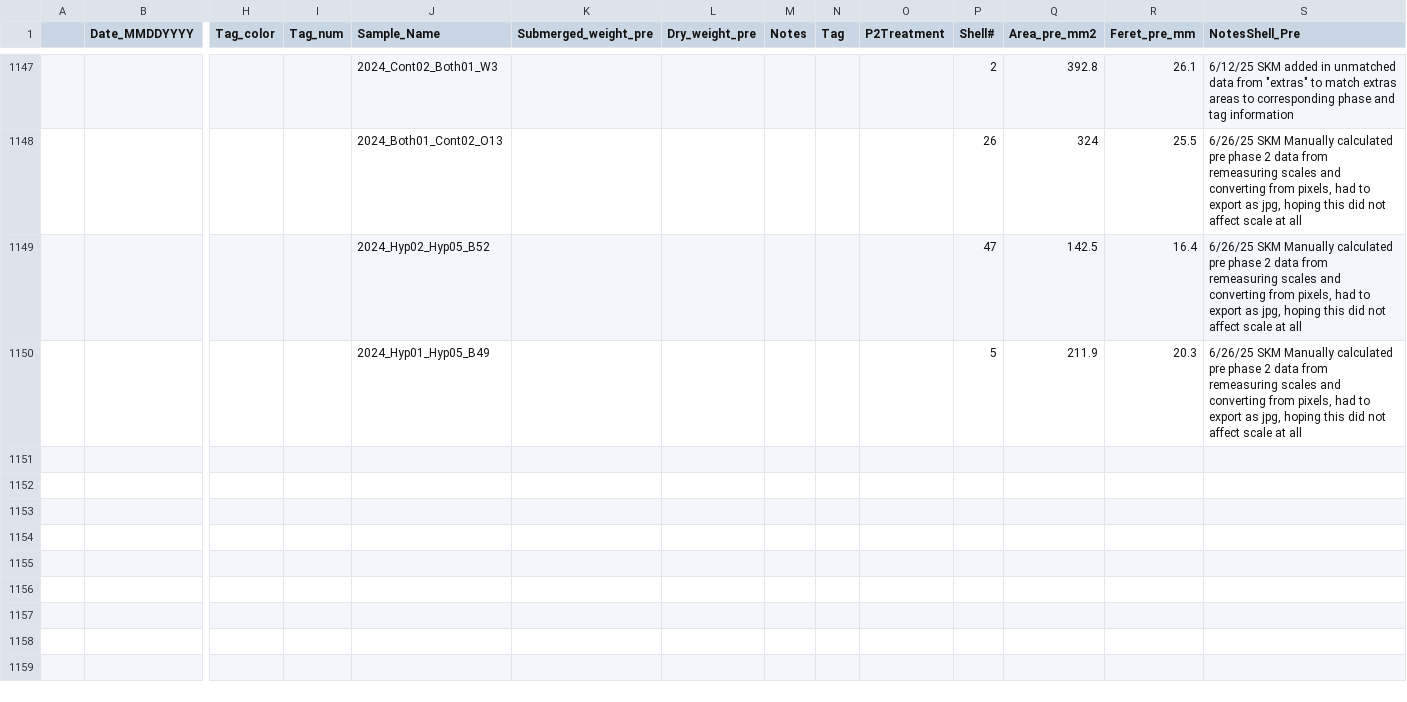
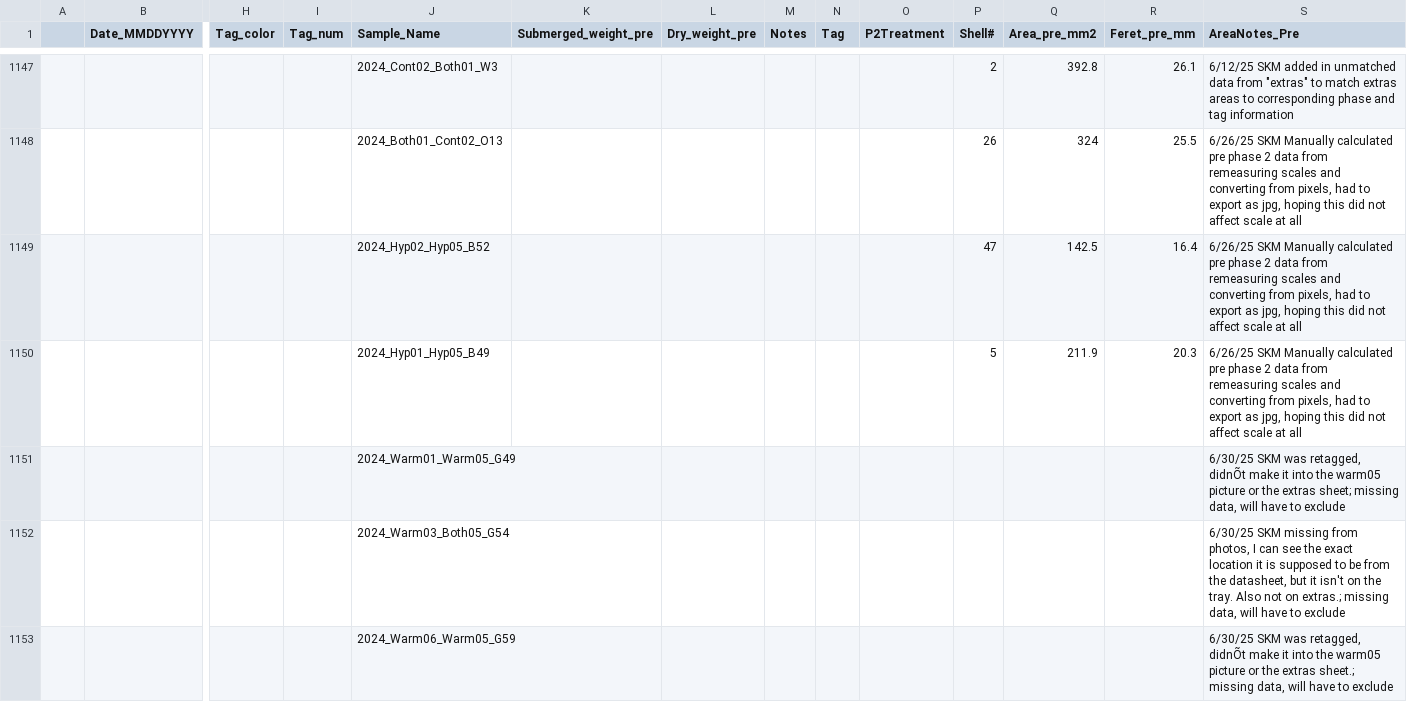
Before and after one commit to skmontague23/MontagueORCC, a CSV file: Oyster_Weight_Data/growth_phase2.1_areaPRE.csv, drawn as a sheet; only a part is shown, gaps mark what is left out; rows hold the shown columns only; the diff names each change by its address in the sheet, - before the commit and + after, or states it on an @@ line.

```diff
--- a/Oyster_Weight_Data/growth_phase2.1_areaPRE.csv
+++ b/Oyster_Weight_Data/growth_phase2.1_areaPRE.csv
-S1: NotesShell_Pre
+S1: AreaNotes_Pre
+row 1151:  |  |  |  | 2024_Warm01_Warm05_G49 |  |  |  |  |  |  |  |  | 6/30/25 SKM was retagged, didnÕt make it into the warm05 picture or the extras sheet; missing data, will have to exclude
+row 1152:  |  |  |  | 2024_Warm03_Both05_G54 |  |  |  |  |  |  |  |  | 6/30/25 SKM missing from photos, I can see the exact location it is supposed to be from the datasheet, but it isn't on the tray. Also not on extras.; missing data, will have to exclude
+row 1153:  |  |  |  | 2024_Warm06_Warm05_G59 |  |  |  |  |  |  |  |  | 6/30/25 SKM was retagged, didnÕt make it into the warm05 picture or the extras sheet.; missing data, will have to exclude
```
Also changed, not shown: Oyster_Weight_Data/growth_phase2.1_areaPOST.csv, 2 other files.
